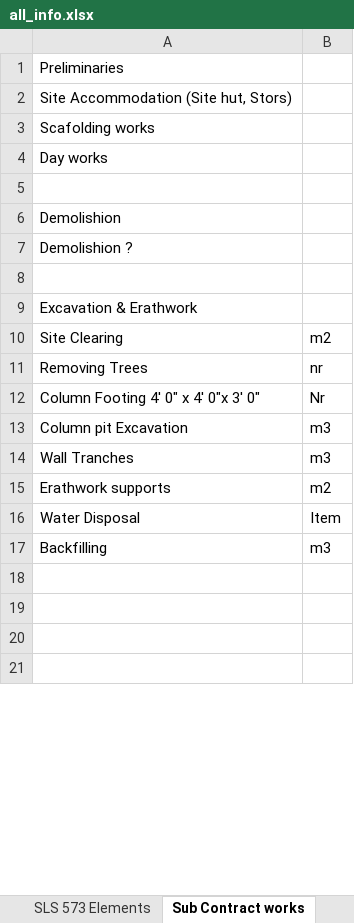
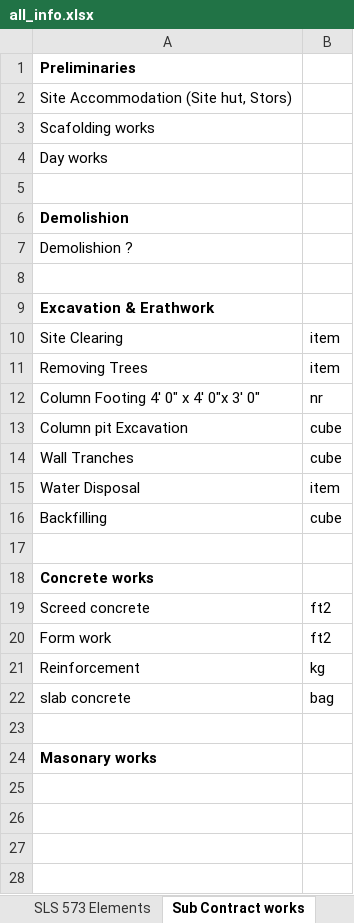
Before and after one commit to keerthimac/web_application, an Excel workbook: backend/data/contracts/all_info.xlsx, sheet Sub Contract works, drawn as a sheet; only a part is shown; values as stored, in another font and other column widths than the file's, no borders; removed rows and columns are numbered as before the commit, all else as after; the diff covers the shown part only; the diff names each change by its address in the sheet, - before the commit and + after, or states it on an @@ line.

Commit message:
schema spacing & contract excel changes

```diff
--- a/backend/data/contracts/all_info.xlsx (sheet Sub Contract works)
+++ b/backend/data/contracts/all_info.xlsx (sheet Sub Contract works)
-A1 bold: off
+A1 bold: on
-A6 bold: off
+A6 bold: on
-A9 bold: off
+A9 bold: on
-B10: m2
+B10: item
-B11: nr
+B11: item
-B12: Nr
+B12: nr
-B13:B14: m3
+B13:B14: cube
-row 15: Erathwork supports | m2
-B15: Item
+B15: item
-B16: m3
+B16: cube
+row 17: (empty)
+row 18: Concrete works
+row 19: Screed concrete | ft2
+row 20: Form work | ft2
+row 21: Reinforcement | kg
+row 22: slab concrete | bag
+row 23: (empty)
+row 24: Masonary works
```
Also changed, not shown: 2 edited cells elsewhere in this sheet, 2 other files.
